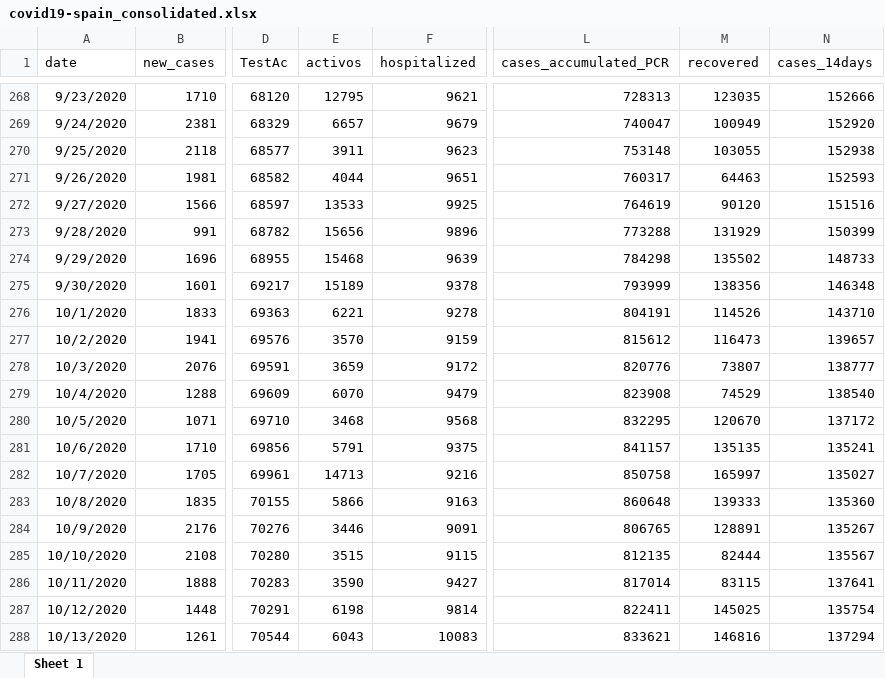
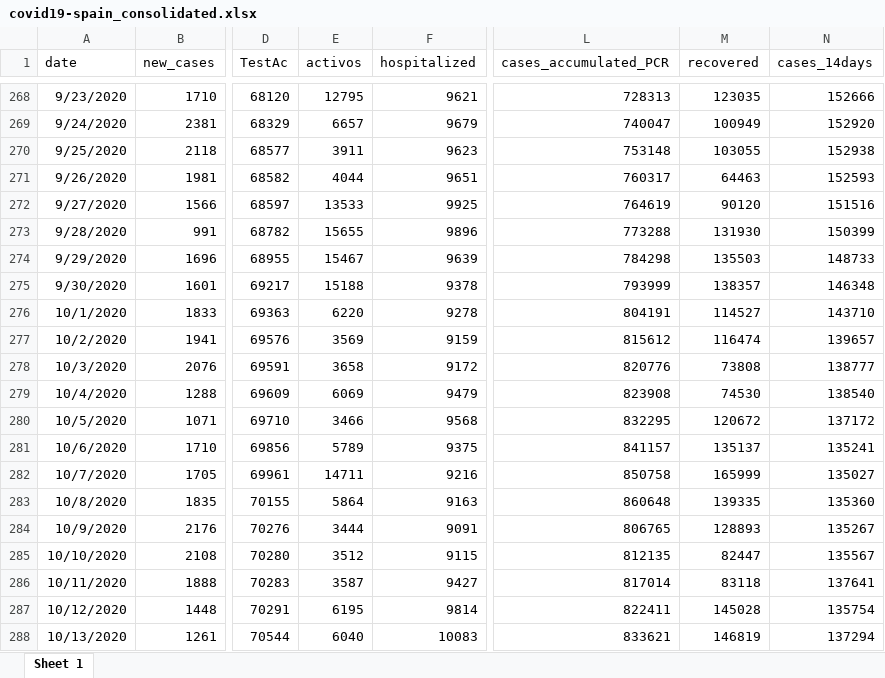
Before and after one commit to montera34/escovid19data, an Excel workbook: data/output/covid19-spain_consolidated.xlsx, sheet Sheet 1, drawn as a sheet; only a part is shown, gaps mark what is left out; values as stored, in another font and other column widths than the file's, no borders; the diff covers the shown part only; the diff names each change by its address in the sheet, - before the commit and + after, or states it on an @@ line.

```diff
--- a/data/output/covid19-spain_consolidated.xlsx (sheet Sheet 1)
+++ b/data/output/covid19-spain_consolidated.xlsx (sheet Sheet 1)
-E273 (activos): 15656
+E273 (activos): 15655
-M273 (recovered): 131929
+M273 (recovered): 131930
-E274 (activos): 15468
+E274 (activos): 15467
-M274 (recovered): 135502
+M274 (recovered): 135503
-E275 (activos): 15189
+E275 (activos): 15188
-M275 (recovered): 138356
+M275 (recovered): 138357
-E276 (activos): 6221
+E276 (activos): 6220
-M276 (recovered): 114526
+M276 (recovered): 114527
-E277 (activos): 3570
+E277 (activos): 3569
-M277 (recovered): 116473
+M277 (recovered): 116474
-E278 (activos): 3659
+E278 (activos): 3658
-M278 (recovered): 73807
+M278 (recovered): 73808
-E279 (activos): 6070
+E279 (activos): 6069
-M279 (recovered): 74529
+M279 (recovered): 74530
-E280 (activos): 3468
+E280 (activos): 3466
-M280 (recovered): 120670
+M280 (recovered): 120672
-E281 (activos): 5791
+E281 (activos): 5789
-M281 (recovered): 135135
+M281 (recovered): 135137
-E282 (activos): 14713
+E282 (activos): 14711
-M282 (recovered): 165997
+M282 (recovered): 165999
-E283 (activos): 5866
+E283 (activos): 5864
-M283 (recovered): 139333
+M283 (recovered): 139335
-E284 (activos): 3446
+E284 (activos): 3444
-M284 (recovered): 128891
+M284 (recovered): 128893
-E285 (activos): 3515
+E285 (activos): 3512
-M285 (recovered): 82444
+M285 (recovered): 82447
-E286 (activos): 3590
+E286 (activos): 3587
-M286 (recovered): 83115
+M286 (recovered): 83118
-E287 (activos): 6198
+E287 (activos): 6195
-M287 (recovered): 145025
+M287 (recovered): 145028
-E288 (activos): 6043
+E288 (activos): 6040
-M288 (recovered): 146816
+M288 (recovered): 146819
```
Also changed, not shown: 560 edited cells elsewhere in this sheet, 7 other files.
